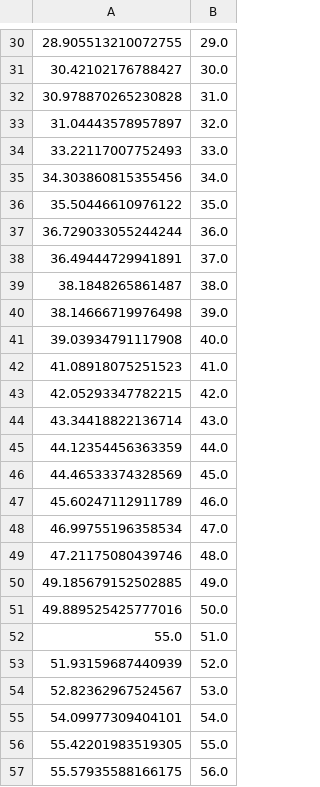
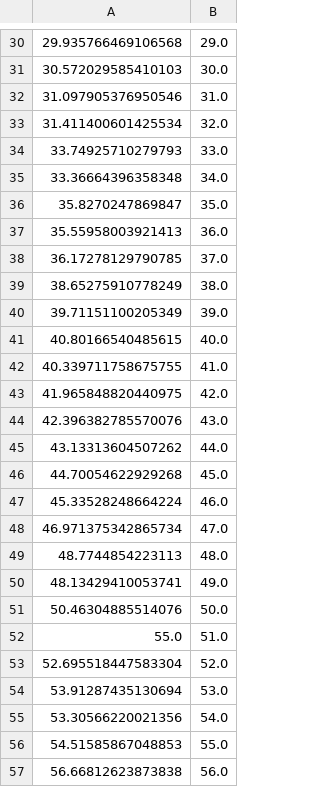
Before and after one commit to a1595341200/python, a CSV file: fusion/test.csv, drawn as a sheet; only a part is shown, gaps mark what is left out; the diff covers the shown part only.

```diff
--- a/fusion/test.csv
+++ b/fusion/test.csv
@@ -30,28 +30,28 @@
-28.905513210072755,29.0
-30.42102176788427,30.0
-30.978870265230828,31.0
-31.04443578957897,32.0
-33.22117007752493,33.0
-34.303860815355456,34.0
-35.50446610976122,35.0
-36.729033055244244,36.0
-36.49444729941891,37.0
-38.1848265861487,38.0
-38.14666719976498,39.0
-39.03934791117908,40.0
-41.08918075251523,41.0
-42.05293347782215,42.0
-43.34418822136714,43.0
-44.12354456363359,44.0
-44.46533374328569,45.0
-45.60247112911789,46.0
-46.99755196358534,47.0
-47.21175080439746,48.0
-49.185679152502885,49.0
-49.889525425777016,50.0
+29.935766469106568,29.0
+30.572029585410103,30.0
+31.097905376950546,31.0
+31.411400601425534,32.0
+33.74925710279793,33.0
+33.36664396358348,34.0
+35.8270247869847,35.0
+35.55958003921413,36.0
+36.17278129790785,37.0
+38.65275910778249,38.0
+39.71151100205349,39.0
+40.80166540485615,40.0
+40.339711758675755,41.0
+41.965848820440975,42.0
+42.396382785570076,43.0
+43.13313604507262,44.0
+44.70054622929268,45.0
+45.33528248664224,46.0
+46.971375342865734,47.0
+48.7744854223113,48.0
+48.13429410053741,49.0
+50.46304885514076,50.0
 55.0,51.0
-51.93159687440939,52.0
-52.82362967524567,53.0
-54.09977309404101,54.0
-55.42201983519305,55.0
-55.57935588166175,56.0
+52.695518447583304,52.0
+53.91287435130694,53.0
+53.30566220021356,54.0
+54.51585867048853,55.0
+56.66812623873838,56.0
```
Also changed, not shown: 72 edited cells elsewhere in this file, 2 other files.
